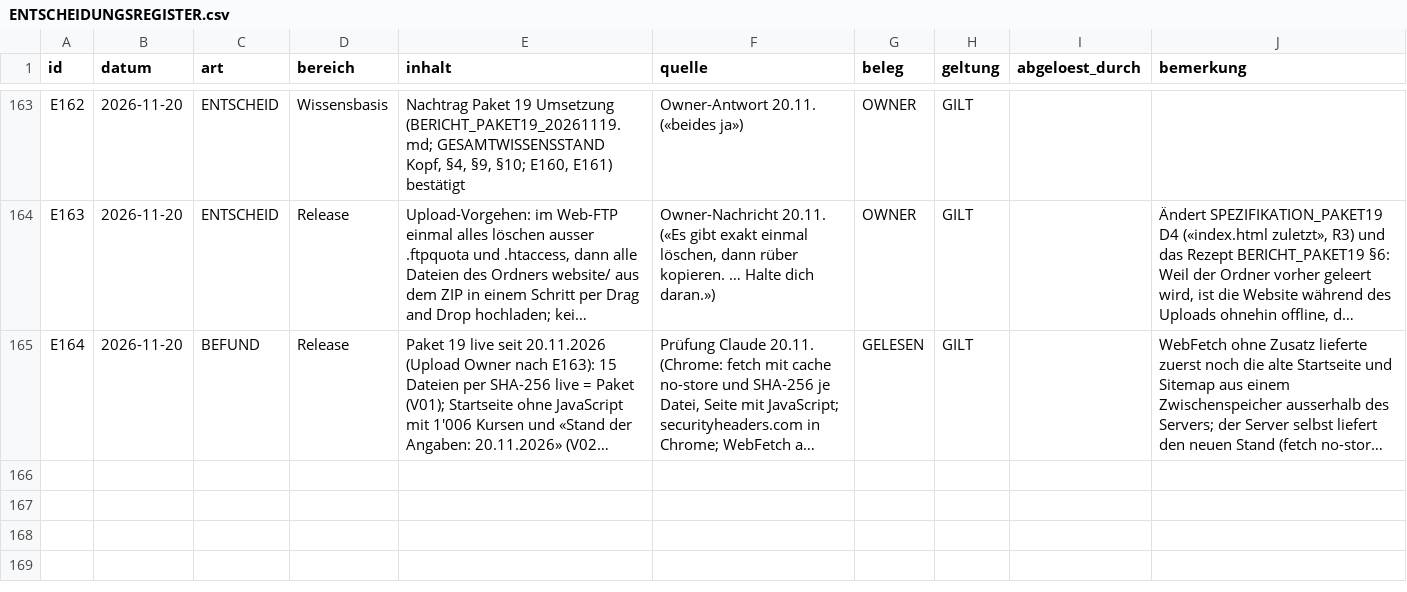
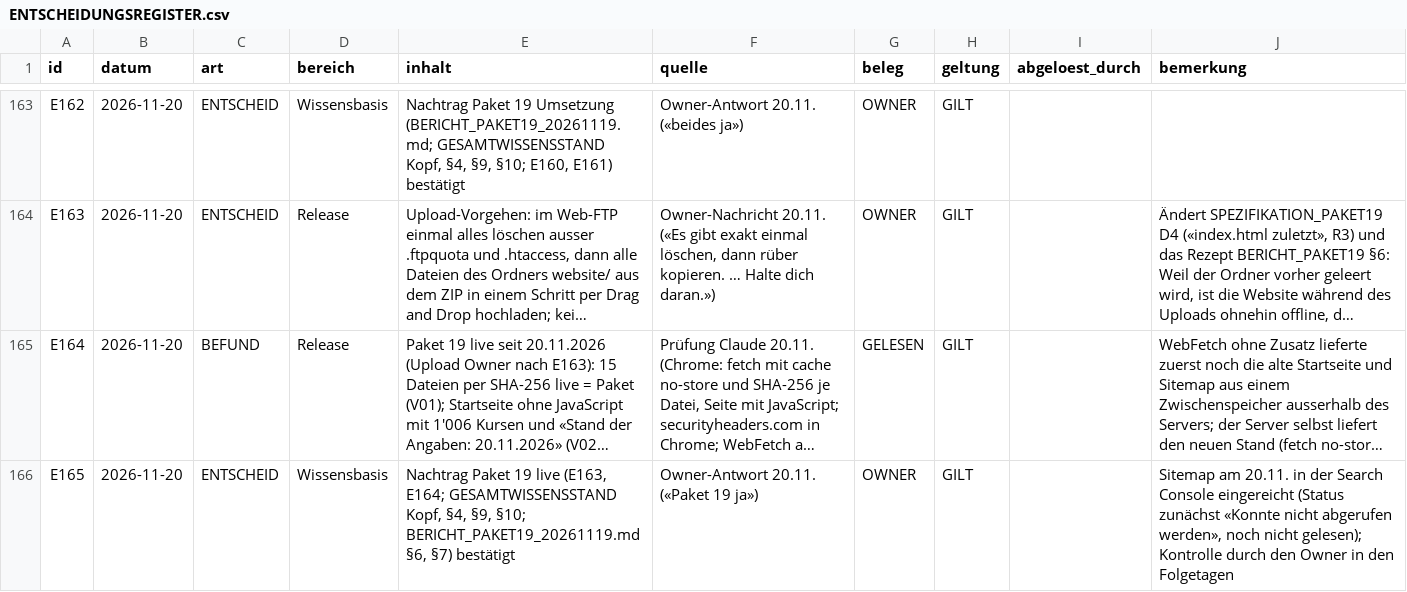
Before and after one commit to george-sarpong/weiterbildungsradar-journalismus, a CSV file: claude-work/paket19/wissensbasis/ENTSCHEIDUNGSREGISTER.csv, drawn as a sheet; only a part is shown, gaps mark what is left out; long unchanged cells end in …; the diff names each change by its address in the sheet, - before the commit and + after, or states it on an @@ line.

```diff
--- a/claude-work/paket19/wissensbasis/ENTSCHEIDUNGSREGISTER.csv
+++ b/claude-work/paket19/wissensbasis/ENTSCHEIDUNGSREGISTER.csv
+row 166: E165 | 2026-11-20 | ENTSCHEID | Wissensbasis | Nachtrag Paket 19 live (E163, E164; GESAMTWISSENSSTAND Kopf, §4, §9, §10; BERICHT_PAKET19_20261119.md §6, §7) bestätigt | Owner-Antwort 20.11. («Paket 19 ja») | OWNER | GILT |  | Sitemap am 20.11. in der Search Console eingereicht (Status zunächst «Konnte nicht abgerufen werden», noch nicht gelesen); Kontrolle durch den Owner in den Folgetagen
```
Also changed, not shown: 3 other files.
